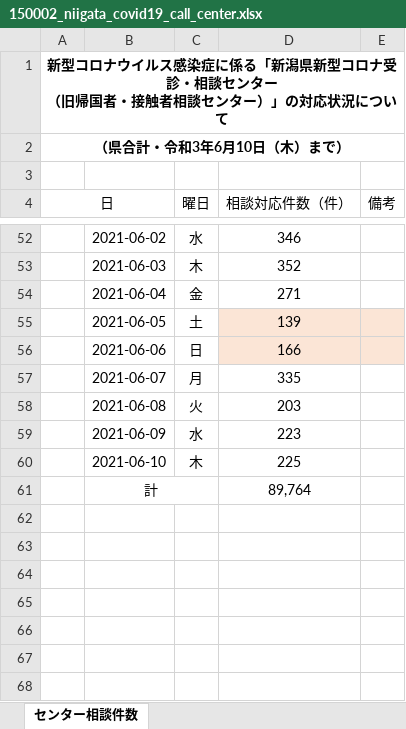
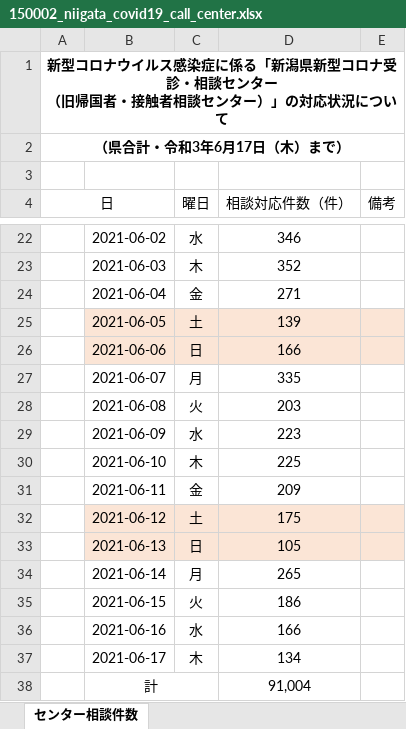
Before and after one commit to CodeForNiigata/covid19-data-niigata, an Excel workbook: dist/xlsx/150002_niigata_covid19_call_center.xlsx, sheet センター相談件数, drawn as a sheet; only a part is shown, gaps mark what is left out; values as stored, in another font and other column widths than the file's, no borders; removed rows and columns are numbered as before the commit, all else as after; the diff covers the shown part only; the diff names each change by its address in the sheet, - before the commit and + after, or states it on an @@ line.

```diff
--- a/dist/xlsx/150002_niigata_covid19_call_center.xlsx (sheet センター相談件数)
+++ b/dist/xlsx/150002_niigata_covid19_call_center.xlsx (sheet センター相談件数)
-A2 (日): （県合計・令和3年6月10日（木）まで）
+A2 (日): （県合計・令和3年6月17日（木）まで）
-B25:C26 fill: none
+B25:C26 fill: #FBE5D6
-row 61:  | 計 |  | 89,764
+row 31:  | 2021-06-11 | 金 | 209
+row 32:  | 2021-06-12 | 土 | 175
+row 33:  | 2021-06-13 | 日 | 105
+row 34:  | 2021-06-14 | 月 | 265
+row 35:  | 2021-06-15 | 火 | 186
+row 36:  | 2021-06-16 | 水 | 166
+row 37:  | 2021-06-17 | 木 | 134
+row 38:  | 計 |  | 91,004
```
Also changed, not shown: 1 added row and 31 removed rows elsewhere in this sheet, dist/xlsx/150002_niigata_covid19_test.xlsx, 11 other files.
